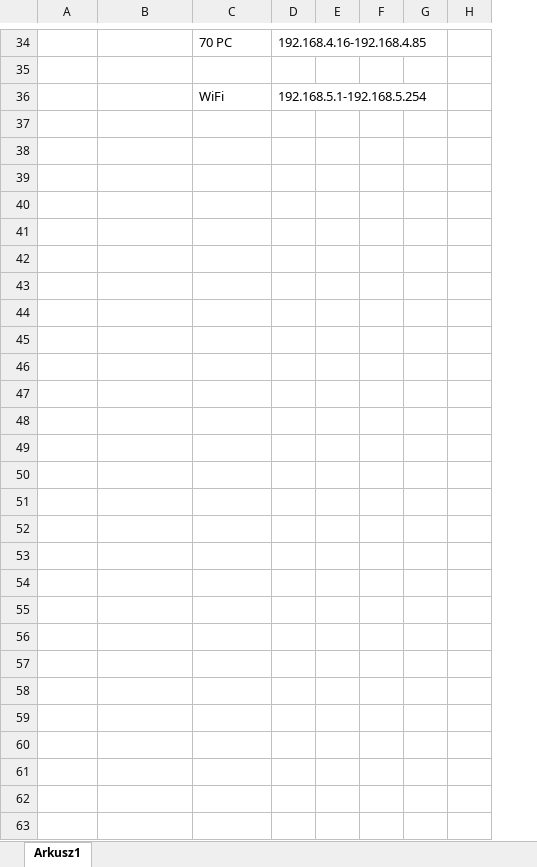
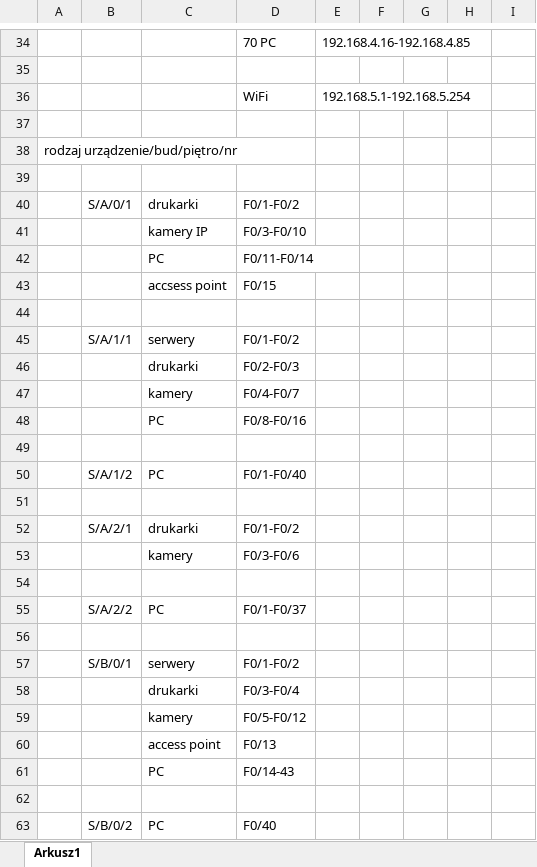
Before and after one commit to magdalenabiernat/TS2, an Excel workbook: projekt adresacji.xlsx, sheet Arkusz1, drawn as a sheet; only a part is shown, gaps mark what is left out; values as stored, in another font and other column widths than the file's, no borders; the diff names each change by its address in the sheet, - before the commit and + after, or states it on an @@ line.

Commit message:
adresacja urządzeń

```diff
--- a/projekt adresacji.xlsx (sheet Arkusz1)
+++ b/projekt adresacji.xlsx (sheet Arkusz1)
+column A, empty
+row 37: (empty)
+row 38: rodzaj urządzenie/bud/piętro/nr
+row 39: (empty)
+row 40:  | S/A/0/1 | drukarki | F0/1-F0/2
+row 41:  |  | kamery IP | F0/3-F0/10
+row 42:  |  | PC | F0/11-F0/14
+row 43:  |  | accsess point | F0/15
+row 44: (empty)
+row 45:  | S/A/1/1 | serwery | F0/1-F0/2
+row 46:  |  | drukarki | F0/2-F0/3
+row 47:  |  | kamery | F0/4-F0/7
+row 48:  |  | PC | F0/8-F0/16
+row 49: (empty)
+row 50:  | S/A/1/2 | PC | F0/1-F0/40
+row 51: (empty)
+row 52:  | S/A/2/1 | drukarki | F0/1-F0/2
+row 53:  |  | kamery | F0/3-F0/6
+row 54: (empty)
+row 55:  | S/A/2/2 | PC | F0/1-F0/37
+row 56: (empty)
+row 57:  | S/B/0/1 | serwery | F0/1-F0/2
+row 58:  |  | drukarki | F0/3-F0/4
+row 59:  |  | kamery | F0/5-F0/12
+row 60:  |  | access point | F0/13
+row 61:  |  | PC | F0/14-43
+row 62: (empty)
+row 63:  | S/B/0/2 | PC | F0/40
```
